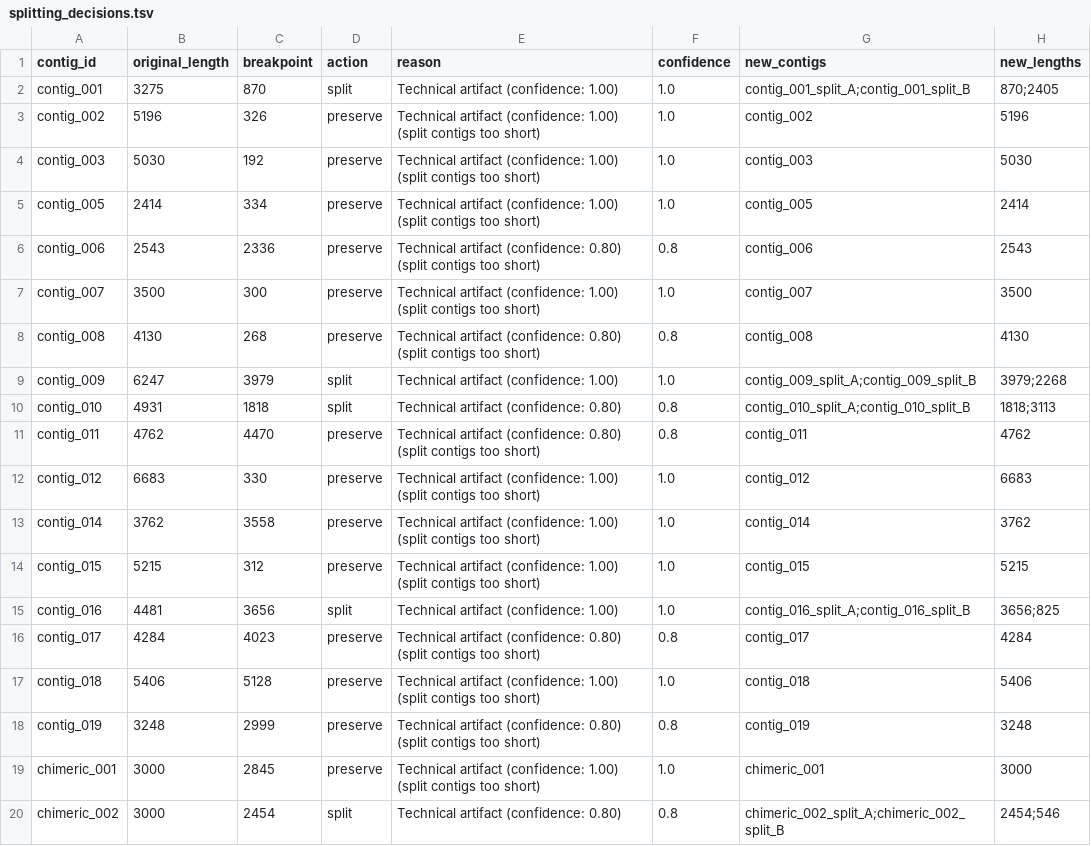
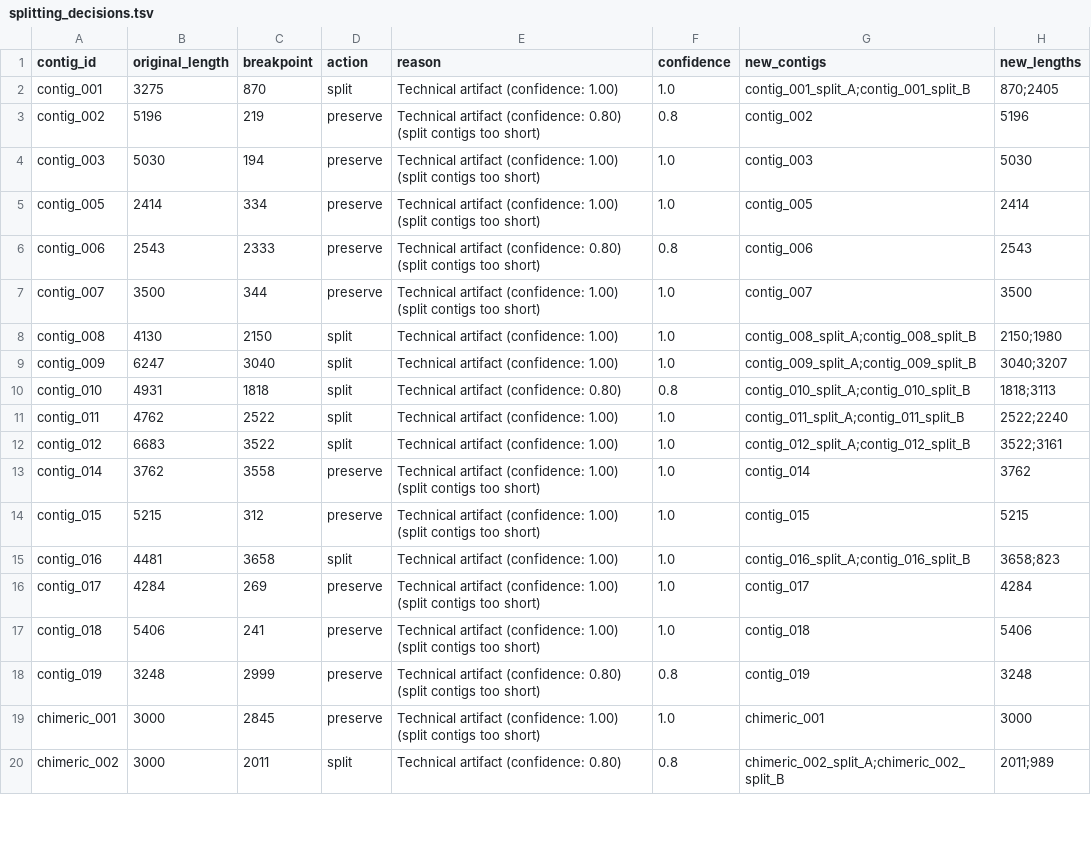
Before and after one commit to megjohnson1999/chimeric-contig-detector, a TSV file: demo_results/splitting_decisions.tsv, drawn as a sheet; only a part is shown; the diff covers the shown part only.

Commit message:
update demo results

```diff
--- a/demo_results/splitting_decisions.tsv
+++ b/demo_results/splitting_decisions.tsv
@@ -2,19 +2,19 @@ contig_id	original_length	breakpoint	action	reason	confidence	new_contigs	new_le
 contig_001	3275	870	split	Technical artifact (confidence: 1.00)	1.0	contig_001_split_A;contig_001_split_B	870;2405
-contig_002	5196	326	preserve	Technical artifact (confidence: 1.00) (split contigs too short)	1.0	contig_002	5196
-contig_003	5030	192	preserve	Technical artifact (confidence: 1.00) (split contigs too short)	1.0	contig_003	5030
+contig_002	5196	219	preserve	Technical artifact (confidence: 0.80) (split contigs too short)	0.8	contig_002	5196
+contig_003	5030	194	preserve	Technical artifact (confidence: 1.00) (split contigs too short)	1.0	contig_003	5030
 contig_005	2414	334	preserve	Technical artifact (confidence: 1.00) (split contigs too short)	1.0	contig_005	2414
-contig_006	2543	2336	preserve	Technical artifact (confidence: 0.80) (split contigs too short)	0.8	contig_006	2543
-contig_007	3500	300	preserve	Technical artifact (confidence: 1.00) (split contigs too short)	1.0	contig_007	3500
-contig_008	4130	268	preserve	Technical artifact (confidence: 0.80) (split contigs too short)	0.8	contig_008	4130
-contig_009	6247	3979	split	Technical artifact (confidence: 1.00)	1.0	contig_009_split_A;contig_009_split_B	3979;2268
+contig_006	2543	2333	preserve	Technical artifact (confidence: 0.80) (split contigs too short)	0.8	contig_006	2543
+contig_007	3500	344	preserve	Technical artifact (confidence: 1.00) (split contigs too short)	1.0	contig_007	3500
+contig_008	4130	2150	split	Technical artifact (confidence: 1.00)	1.0	contig_008_split_A;contig_008_split_B	2150;1980
+contig_009	6247	3040	split	Technical artifact (confidence: 1.00)	1.0	contig_009_split_A;contig_009_split_B	3040;3207
 contig_010	4931	1818	split	Technical artifact (confidence: 0.80)	0.8	contig_010_split_A;contig_010_split_B	1818;3113
-contig_011	4762	4470	preserve	Technical artifact (confidence: 0.80) (split contigs too short)	0.8	contig_011	4762
-contig_012	6683	330	preserve	Technical artifact (confidence: 1.00) (split contigs too short)	1.0	contig_012	6683
+contig_011	4762	2522	split	Technical artifact (confidence: 1.00)	1.0	contig_011_split_A;contig_011_split_B	2522;2240
+contig_012	6683	3522	split	Technical artifact (confidence: 1.00)	1.0	contig_012_split_A;contig_012_split_B	3522;3161
 contig_014	3762	3558	preserve	Technical artifact (confidence: 1.00) (split contigs too short)	1.0	contig_014	3762
 contig_015	5215	312	preserve	Technical artifact (confidence: 1.00) (split contigs too short)	1.0	contig_015	5215
-contig_016	4481	3656	split	Technical artifact (confidence: 1.00)	1.0	contig_016_split_A;contig_016_split_B	3656;825
-contig_017	4284	4023	preserve	Technical artifact (confidence: 0.80) (split contigs too short)	0.8	contig_017	4284
-contig_018	5406	5128	preserve	Technical artifact (confidence: 1.00) (split contigs too short)	1.0	contig_018	5406
+contig_016	4481	3658	split	Technical artifact (confidence: 1.00)	1.0	contig_016_split_A;contig_016_split_B	3658;823
+contig_017	4284	269	preserve	Technical artifact (confidence: 1.00) (split contigs too short)	1.0	contig_017	4284
+contig_018	5406	241	preserve	Technical artifact (confidence: 1.00) (split contigs too short)	1.0	contig_018	5406
 contig_019	3248	2999	preserve	Technical artifact (confidence: 0.80) (split contigs too short)	0.8	contig_019	3248
 chimeric_001	3000	2845	preserve	Technical artifact (confidence: 1.00) (split contigs too short)	1.0	chimeric_001	3000
-chimeric_002	3000	2454	split	Technical artifact (confidence: 0.80)	0.8	chimeric_002_split_A;chimeric_002_split_B	2454;546
+chimeric_002	3000	2011	split	Technical artifact (confidence: 0.80)	0.8	chimeric_002_split_A;chimeric_002_split_B	2011;989
```
Also changed, not shown: 10 edited cells elsewhere in this file, 4 other files.
